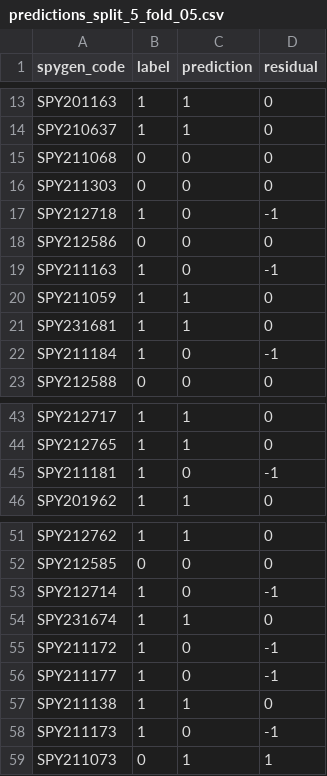
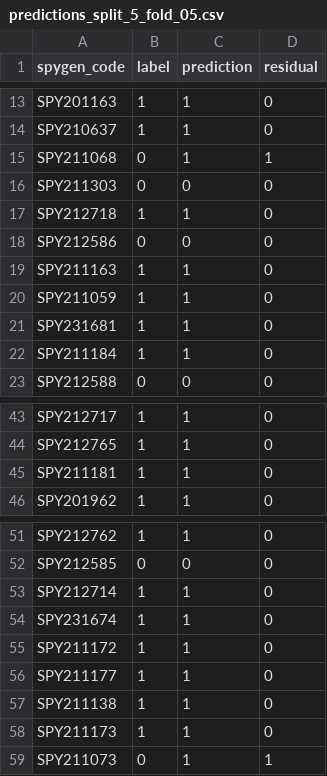
Before and after one commit to letizialamperti/Classifier_BT_SL_WP3_DNAi, a CSV file: binary_habitat/predictions_split_5_fold_05.csv, drawn as a sheet; only a part is shown, gaps mark what is left out.

Commit message:
Aggiunta della cartella dal bigfoot binary no-habitat

```diff
--- a/binary_habitat/predictions_split_5_fold_05.csv
+++ b/binary_habitat/predictions_split_5_fold_05.csv
@@ -14,10 +14,10 @@ SPY201163,1,1,0
 SPY210637,1,1,0
-SPY211068,0,0,0
+SPY211068,0,1,1
 SPY211303,0,0,0
-SPY212718,1,0,-1
+SPY212718,1,1,0
 SPY212586,0,0,0
-SPY211163,1,0,-1
+SPY211163,1,1,0
 SPY211059,1,1,0
 SPY231681,1,1,0
-SPY211184,1,0,-1
+SPY211184,1,1,0
 SPY212588,0,0,0
@@ -44,3 +44,3 @@ SPY212717,1,1,0
 SPY212765,1,1,0
-SPY211181,1,0,-1
+SPY211181,1,1,0
 SPY201962,1,1,0
@@ -52,8 +52,8 @@ SPY212762,1,1,0
 SPY212585,0,0,0
-SPY212714,1,0,-1
+SPY212714,1,1,0
 SPY231674,1,1,0
-SPY211172,1,0,-1
-SPY211177,1,0,-1
+SPY211172,1,1,0
+SPY211177,1,1,0
 SPY211138,1,1,0
-SPY211173,1,0,-1
+SPY211173,1,1,0
 SPY211073,0,1,1
```
Also changed, not shown: binary_habitat/predictions_split_5_fold_01.csv, binary_habitat/predictions_split_5_fold_02.csv, 2 other files.
